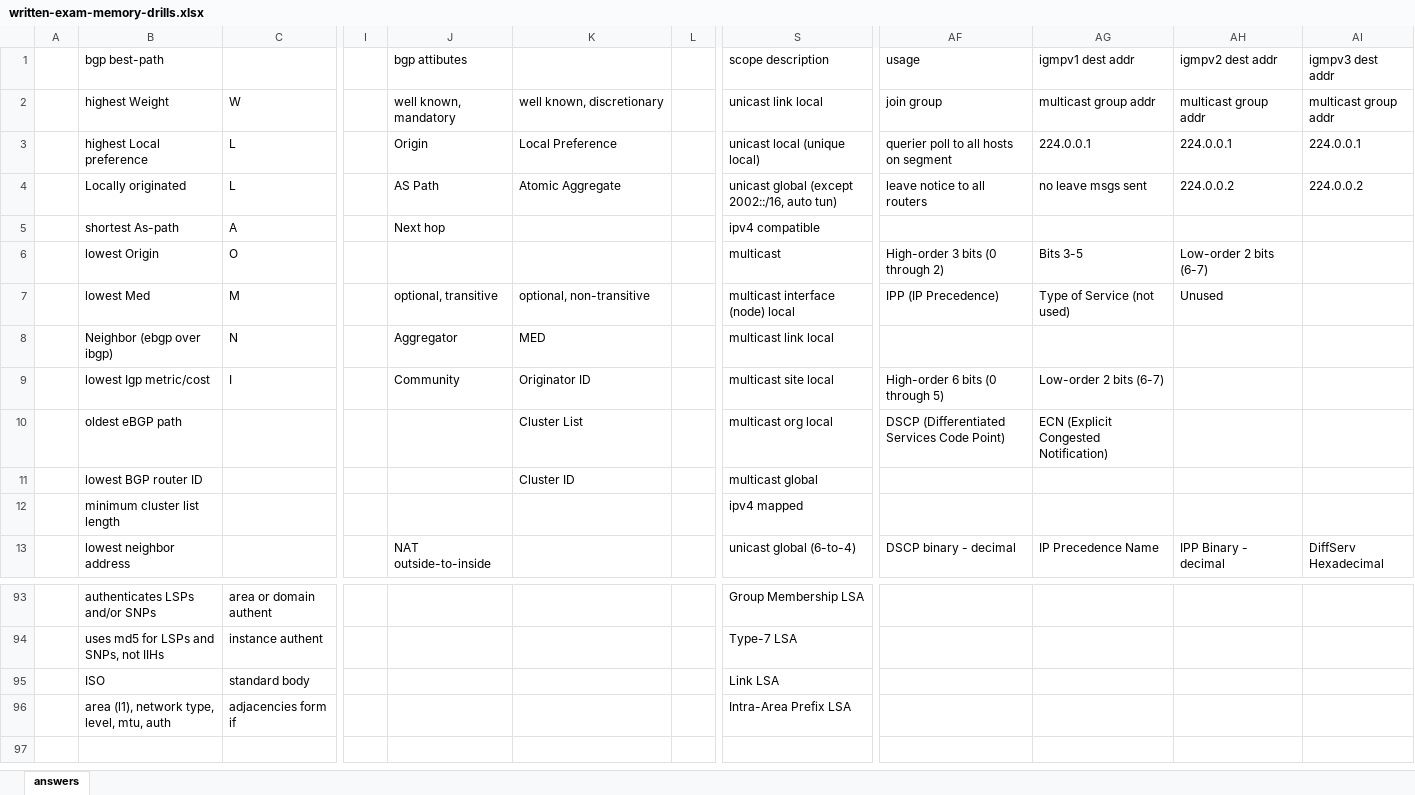
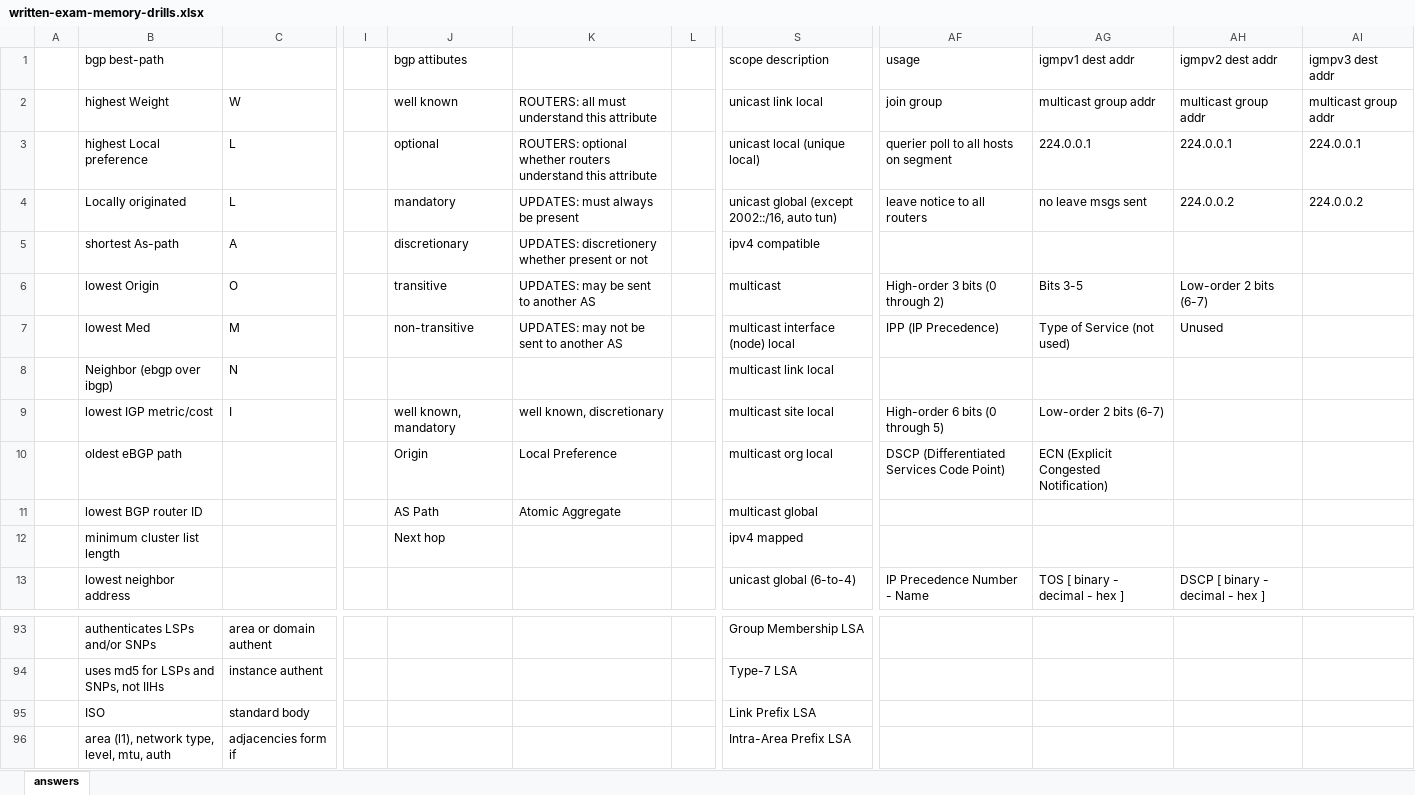
Before and after one commit to thelantamer/notes, an Excel workbook: written-exam-memory-drills.xlsx, sheet answers, drawn as a sheet; only a part is shown, gaps mark what is left out; the shorter side is filled out with more unchanged rows; values as stored, in another font and other column widths than the file's, no cell formats; the diff covers the shown part only; the diff names each change by its address in the sheet, - before the commit and + after, or states it on an @@ line.

```diff
--- a/written-exam-memory-drills.xlsx (sheet answers)
+++ b/written-exam-memory-drills.xlsx (sheet answers)
-J2 (bgp attibutes): well known, mandatory
+J2 (bgp attibutes): well known
-K2: well known, discretionary
+K2: ROUTERS: all must understand this attribute
-J3 (bgp attibutes): Origin
+J3 (bgp attibutes): optional
-K3: Local Preference
+K3: ROUTERS: optional whether routers understand this attribute
-J4 (bgp attibutes): AS Path
+J4 (bgp attibutes): mandatory
-K4: Atomic Aggregate
+K4: UPDATES: must always be present
-J5 (bgp attibutes): Next hop
+J5 (bgp attibutes): discretionary
-K5: (empty)
+K5: UPDATES: discretionery whether present or not
-J6 (bgp attibutes): (empty)
+J6 (bgp attibutes): transitive
-K6: (empty)
+K6: UPDATES: may be sent to another AS
-J7 (bgp attibutes): optional, transitive
+J7 (bgp attibutes): non-transitive
-K7: optional, non-transitive
+K7: UPDATES: may not be sent to another AS
-J8 (bgp attibutes): Aggregator
+J8 (bgp attibutes): (empty)
-K8: MED
+K8: (empty)
-B9 (bgp best-path): lowest Igp metric/cost
+B9 (bgp best-path): lowest IGP metric/cost
-J9 (bgp attibutes): Community
+J9 (bgp attibutes): well known, mandatory
-K9: Originator ID
+K9: well known, discretionary
-J10 (bgp attibutes): (empty)
+J10 (bgp attibutes): Origin
-K10: Cluster List
+K10: Local Preference
-J11 (bgp attibutes): (empty)
+J11 (bgp attibutes): AS Path
-K11: Cluster ID
+K11: Atomic Aggregate
-J12 (bgp attibutes): (empty)
+J12 (bgp attibutes): Next hop
-J13 (bgp attibutes): NAT outside-to-inside
+J13 (bgp attibutes): (empty)
-AF13 (usage): DSCP binary - decimal
+AF13 (usage): IP Precedence Number - Name
-AG13 (igmpv1 dest addr): IP Precedence Name
+AG13 (igmpv1 dest addr): TOS [ binary - decimal - hex ]
-AH13 (igmpv2 dest addr): IPP Binary - decimal
+AH13 (igmpv2 dest addr): DSCP [ binary - decimal - hex ]
-AI13 (igmpv3 dest addr): DiffServ Hexadecimal
+AI13 (igmpv3 dest addr): (empty)
-S95 (scope description): Link LSA
+S95 (scope description): Link Prefix LSA
```
Also changed, not shown: 286 edited cells elsewhere in this sheet, cell formats, 1 other file.
